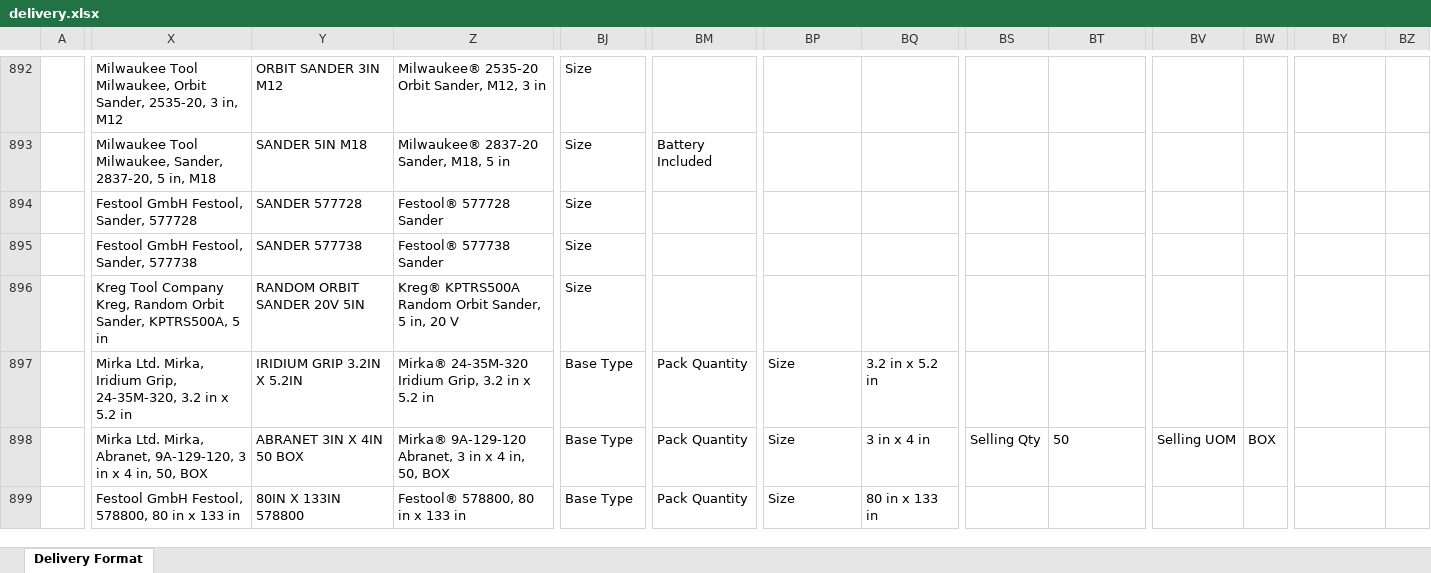
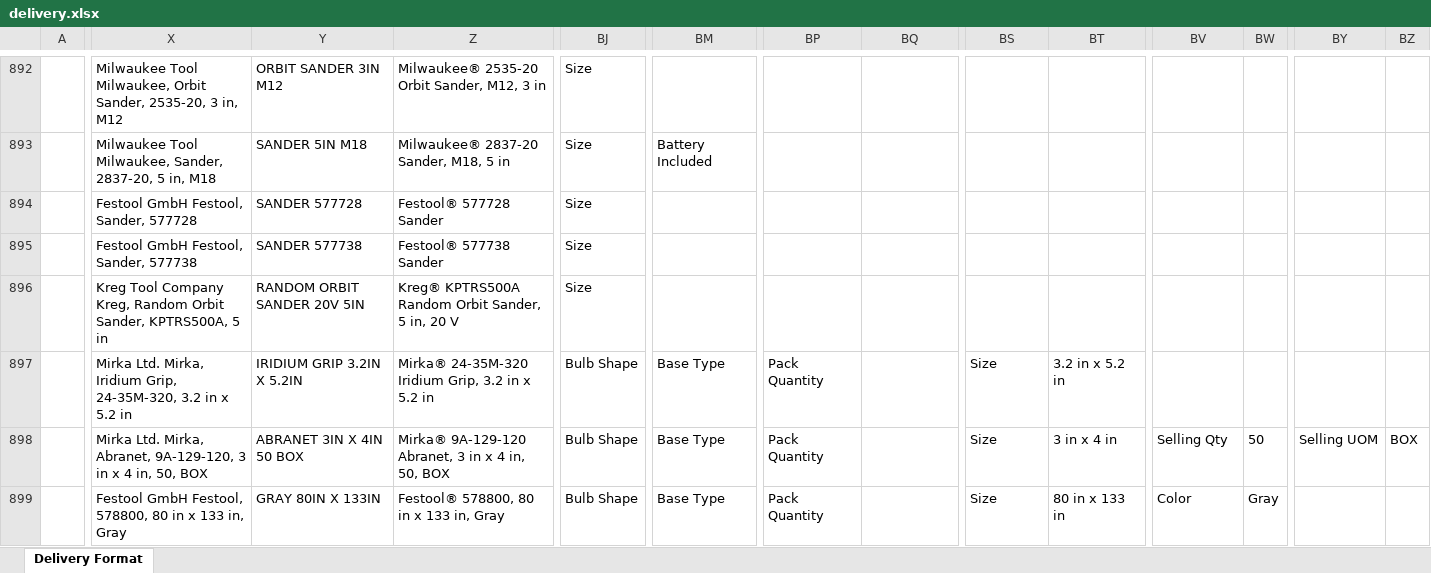
Before and after one commit to jacklachan/unihack, an Excel workbook: data/out/delivery.xlsx, sheet Delivery Format, drawn as a sheet; only a part is shown, gaps mark what is left out; values as stored, in another font and other column widths than the file's, no borders; the diff covers the shown part only; the diff names each change by its address in the sheet, - before the commit and + after, or states it on an @@ line.

```diff
--- a/data/out/delivery.xlsx (sheet Delivery Format)
+++ b/data/out/delivery.xlsx (sheet Delivery Format)
-BJ897:BJ899: Base Type
+BJ897:BJ899: Bulb Shape
-BM897:BM899: Pack Quantity
+BM897:BM899: Base Type
-BP897:BP899: Size
+BP897:BP899: Pack Quantity
-BQ897: 3.2 in x 5.2 in
+BQ897: (empty)
-BS897: (empty)
+BS897: Size
-BT897: (empty)
+BT897: 3.2 in x 5.2 in
-BQ898: 3 in x 4 in
+BQ898: (empty)
-BS898: Selling Qty
+BS898: Size
-BT898: 50
+BT898: 3 in x 4 in
-BV898: Selling UOM
+BV898: Selling Qty
-BW898: BOX
+BW898: 50
-BY898: (empty)
+BY898: Selling UOM
-BZ898: (empty)
+BZ898: BOX
-X899: …x 133 in
+X899: …x 133 in, Gray
-Y899: 80IN X 133IN 578800
+Y899: GRAY 80IN X 133IN
-Z899: Festool® 578800, 80 in x 133 in
+Z899: Festool® 578800, 80 in x 133 in, Gray
-BQ899: 80 in x 133 in
+BQ899: (empty)
-BS899: (empty)
+BS899: Size
-BT899: (empty)
+BT899: 80 in x 133 in
-BV899: (empty)
+BV899: Color
-BW899: (empty)
+BW899: Gray
```
Also changed, not shown: 1 added row, 1 removed row and 1011 edited cells elsewhere in this sheet, 7 other files.
